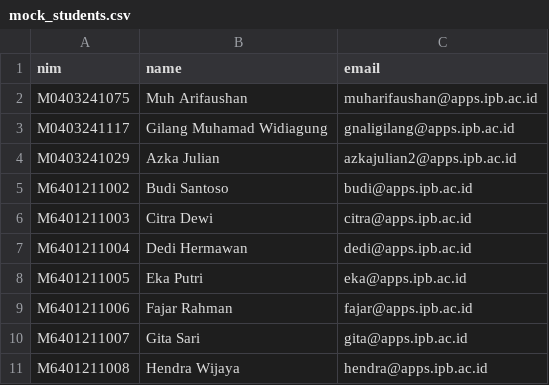
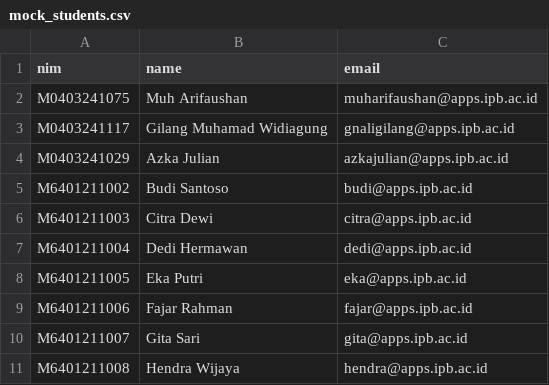
Before and after one commit to gimigkk/KRSwitch-backend, a CSV file: mock_data/mock_students.csv, drawn as a sheet; only a part is shown.

```diff
--- a/mock_data/mock_students.csv
+++ b/mock_data/mock_students.csv
@@ -3,3 +3,3 @@ M0403241075,Muh Arifaushan,muharifaushan@apps.ipb.ac.id
 M0403241117,Gilang Muhamad Widiagung,gnaligilang@apps.ipb.ac.id
-M0403241029,Azka Julian,azkajulian2@apps.ipb.ac.id
+M0403241029,Azka Julian,azkajulian@apps.ipb.ac.id
 M6401211002,Budi Santoso,budi@apps.ipb.ac.id
```
Also changed, not shown: 7 other files.
